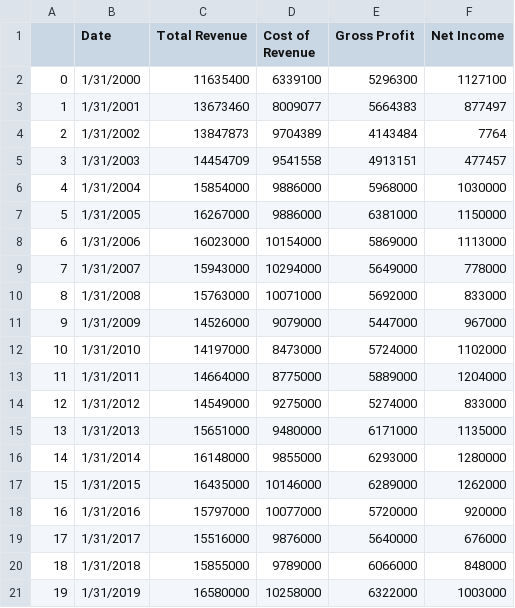
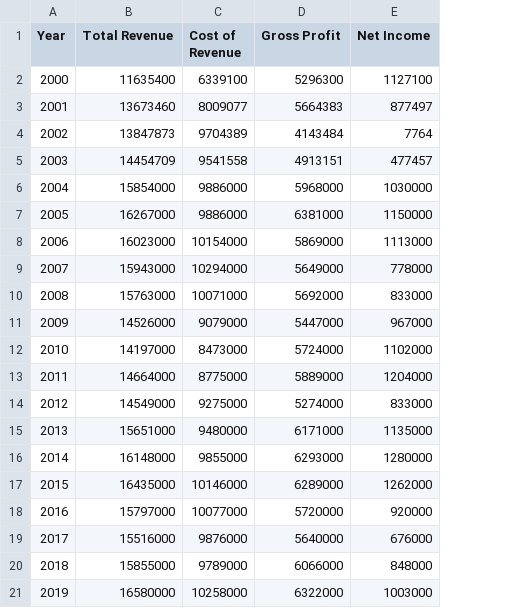
Before and after one commit to Triplicity6/triplicity6.github.io, a CSV file: data/simpleIS.csv, drawn as a sheet; removed rows and columns are numbered as before the commit, all else as after; the diff names each change by its address in the sheet, - before the commit and + after, or states it on an @@ line.

Commit message:
Add files via upload

```diff
--- a/data/simpleIS.csv
+++ b/data/simpleIS.csv
-column A, rows 2-21: 0 | 1 | 2 | 3 | 4 | 5 | 6 | 7 | 8 | 9 | 10 | 11 | 12 | 13 | 14 | 15 | 16 | 17 | 18 | 19
-column B (Date), rows 2-21: 1/31/2000 | 1/31/2001 | 1/31/2002 | 1/31/2003 | 1/31/2004 | 1/31/2005 | 1/31/2006 | 1/31/2007 | 1/31/2008 | 1/31/2009 | 1/31/2010 | 1/31/2011 | 1/31/2012 | 1/31/2013 | 1/31/2014 | 1/31/2015 | 1/31/2016 | 1/31/2017 | 1/31/2018 | 1/31/2019
+column A (Year), rows 2-21: 2000 | 2001 | 2002 | 2003 | 2004 | 2005 | 2006 | 2007 | 2008 | 2009 | 2010 | 2011 | 2012 | 2013 | 2014 | 2015 | 2016 | 2017 | 2018 | 2019
```
